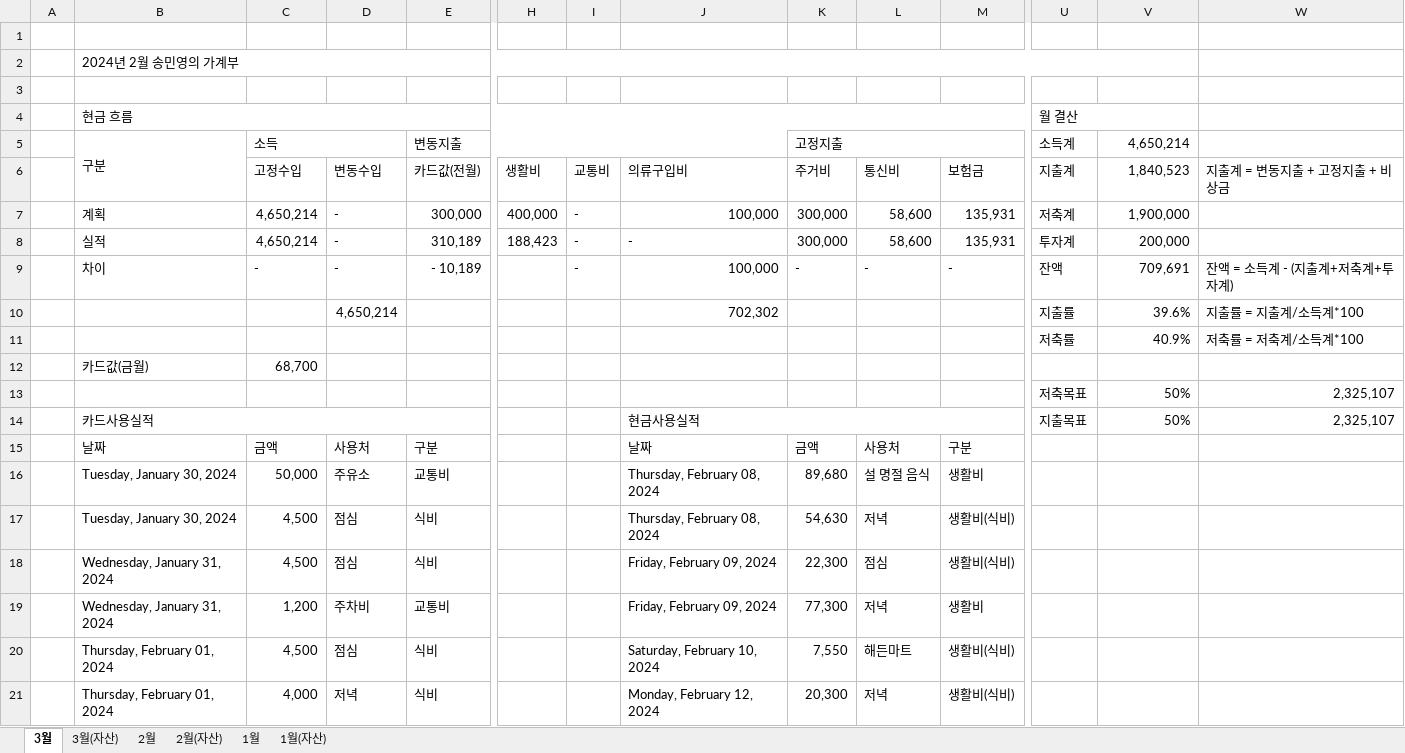
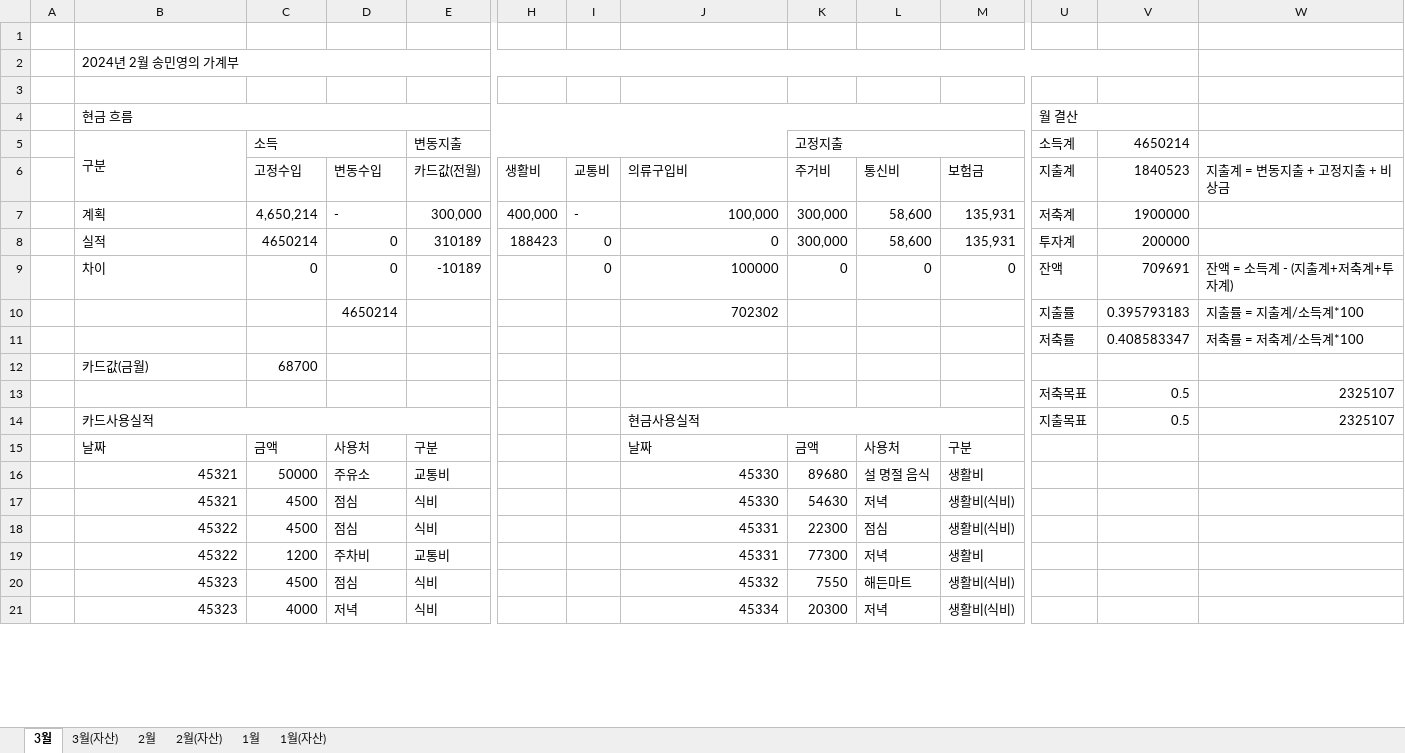
Before and after one commit to dpstjf456/dpstjf456.github.io, an Excel workbook: sharebox/가계부.xlsx, sheet 3월, drawn as a sheet; only a part is shown, gaps mark what is left out; values as stored, in another font and other column widths than the file's, no cell formats; conditional formats not drawn; removed rows and columns are numbered as before the commit, all else as after; rows hold the shown columns only; the diff covers the shown part only; the diff names each change by its address in the sheet, - before the commit and + after, or states it on an @@ line.

```diff
--- a/sharebox/가계부.xlsx (sheet 3월)
+++ b/sharebox/가계부.xlsx (sheet 3월)
-V5: 4,650,214
+V5: 4650214
-V6 (4650214): 1,840,523
+V6 (4650214): 1840523
-V7 (4650214): 1,900,000
+V7 (4650214): 1900000
-row 8:  | 실적 | 4,650,214 | - | 310,189 | 188,423 | - | - | 300,000 | 58,600 | 135,931 | 투자계 | 200,000
-row 9:  | 차이 | - | - | - 10,189 |  | - | 100,000 | - | - | - | 잔액 | 709,691 | 잔액 = 소득계 - (지출계+저축계+투자계)
-row 10:  |  |  | 4,650,214 |  |  |  | 702,302 |  |  |  | 지출률 | 39.6% | 지출률 = 지출계/소득계*100
+row 8:  | 실적 | 4650214 | 0 | 310189 | 188423 | 0 | 0 | 300,000 | 58,600 | 135,931 | 투자계 | 200000
+row 9:  | 차이 | 0 | 0 | -10189 |  | 0 | 100000 | 0 | 0 | 0 | 잔액 | 709691 | 잔액 = 소득계 - (지출계+저축계+투자계)
+row 10:  |  |  | 4650214 |  |  |  | 702302 |  |  |  | 지출률 | 0.395793183 | 지출률 = 지출계/소득계*100
-V11 (4650214): 40.9%
+V11 (4650214): 0.408583347
-C12 (소득): 68,700
+C12 (소득): 68700
-row 13:  |  |  |  |  |  |  |  |  |  |  | 저축목표 | 50% | 2,325,107
+row 13:  |  |  |  |  |  |  |  |  |  |  | 저축목표 | 0.5 | 2325107
-V14 (4650214): 50%
+V14 (4650214): 0.5
-W14: 2,325,107
+W14: 2325107
-B16:B17 (구분): Tuesday, January 30, 2024
+B16:B17 (구분): 45321
-C16 (소득): 50,000
+C16 (소득): 50000
-J16:J17: Thursday, February 08, 2024
+J16:J17: 45330
-K16 (고정지출): 89,680
+K16 (고정지출): 89680
-C17:C18 (소득): 4,500
+C17:C18 (소득): 4500
-K17 (고정지출): 54,630
+K17 (고정지출): 54630
-B18:B19 (구분): Wednesday, January 31, 2024
+B18:B19 (구분): 45322
-J18:J19: Friday, February 09, 2024
+J18:J19: 45331
-K18 (고정지출): 22,300
+K18 (고정지출): 22300
-C19 (소득): 1,200
+C19 (소득): 1200
-K19 (고정지출): 77,300
+K19 (고정지출): 77300
-B20:B21 (구분): Thursday, February 01, 2024
+B20:B21 (구분): 45323
-C20 (소득): 4,500
+C20 (소득): 4500
-J20: Saturday, February 10, 2024
+J20: 45332
-K20 (고정지출): 7,550
+K20 (고정지출): 7550
-C21 (소득): 4,000
+C21 (소득): 4000
-J21: Monday, February 12, 2024
+J21: 45334
-K21 (고정지출): 20,300
+K21 (고정지출): 20300
```
Also changed, not shown: 16 edited cells elsewhere in this sheet, sheet 1월, sheet 2월, sheet 3월(자산), sheet 2월(자산), sheet 1월(자산), cell formats.
